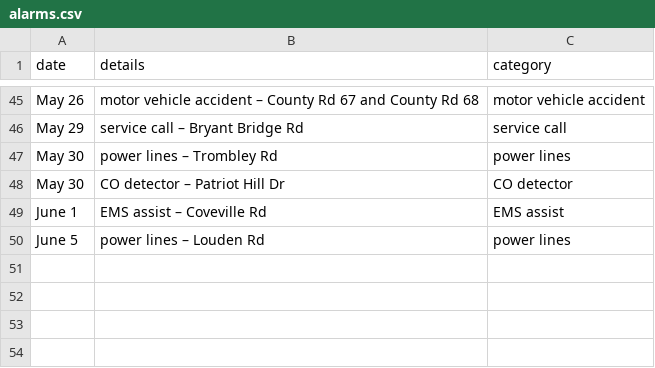
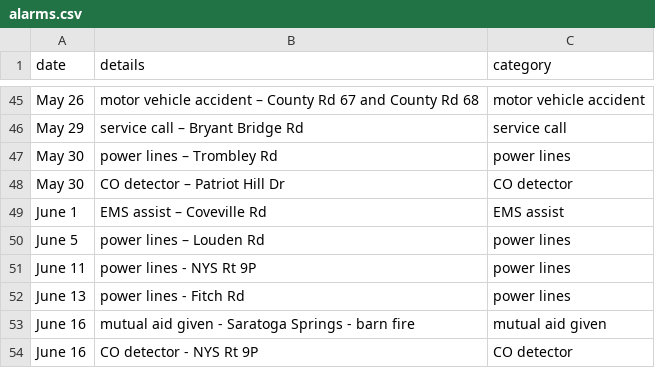
Before and after one commit to mterwill/qsfd.com, a CSV file: _data/alarms.csv, drawn as a sheet; only a part is shown, gaps mark what is left out; the diff names each change by its address in the sheet, - before the commit and + after, or states it on an @@ line.

Commit message:
Update alarms.csv
latest June alarms

```diff
--- a/_data/alarms.csv
+++ b/_data/alarms.csv
+row 51: June 11 | power lines - NYS Rt 9P | power lines
+row 52: June 13 | power lines - Fitch Rd | power lines
+row 53: June 16 | mutual aid given - Saratoga Springs - barn fire | mutual aid given
+row 54: June 16 | CO detector - NYS Rt 9P | CO detector
```
